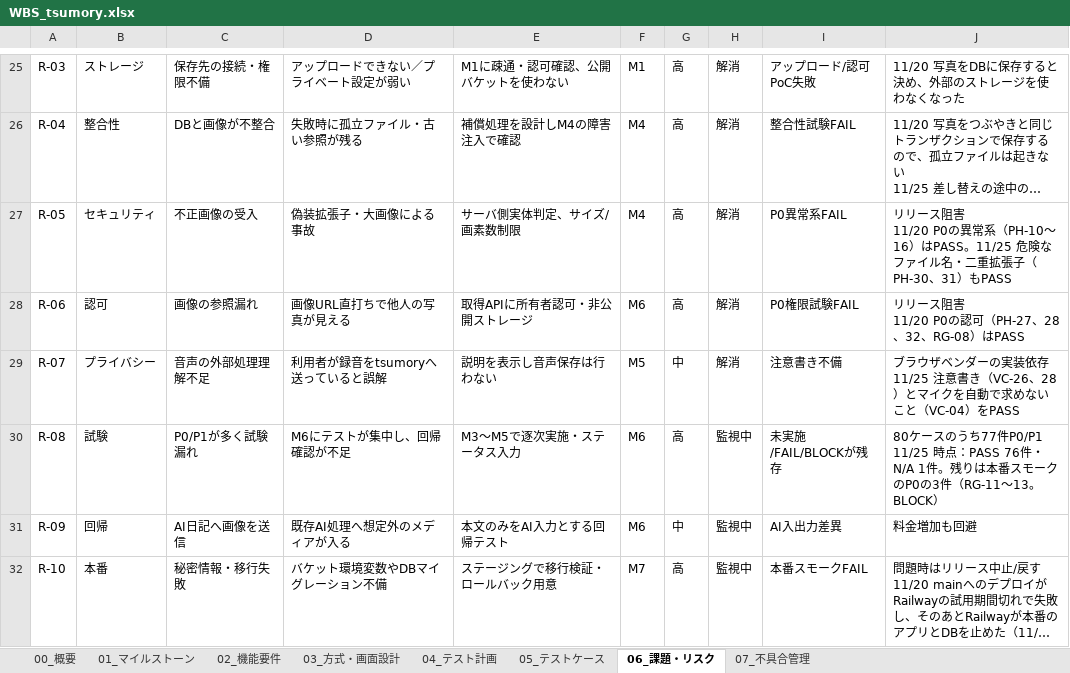
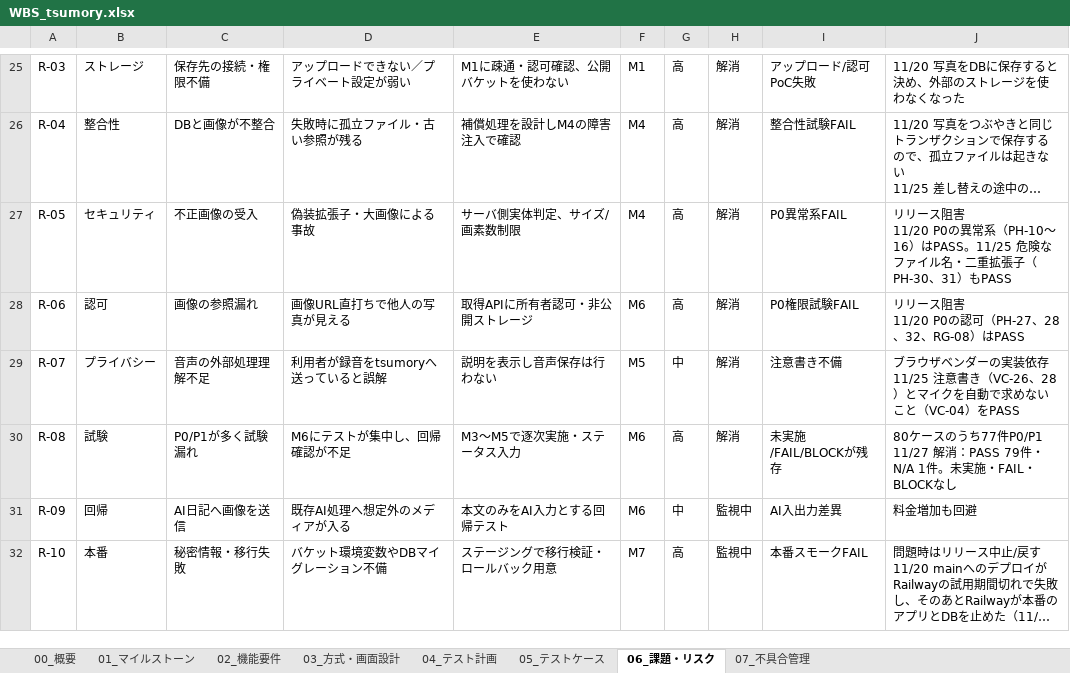
Before and after one commit to fuji-t88/tsumory, an Excel workbook: WBS_tsumory.xlsx, sheet 06_課題・リスク, drawn as a sheet; only a part is shown, gaps mark what is left out; long unchanged cells end in …; values as stored, in another font and other column widths than the file's, no borders; conditional formats not drawn; ↵ is a line break in a cell; the diff names each change by its address in the sheet, - before the commit and + after, or states it on an @@ line.

```diff
--- a/WBS_tsumory.xlsx (sheet 06_課題・リスク)
+++ b/WBS_tsumory.xlsx (sheet 06_課題・リスク)
-H30: 監視中
+H30: 解消
-J30: …ち77件P0/P1 ↵ 11/25 時点：PASS 76件・N/A 1件。残りは本番スモークのP0の3件（RG-11〜13。BLOCK）
+J30: …ち77件P0/P1 ↵ 11/27 解消：PASS 79件・N/A 1件。未実施・FAIL・BLOCKなし
```
Also changed, not shown: sheet 05_テストケース, sheet 01_マイルストーン, 1 other file.
